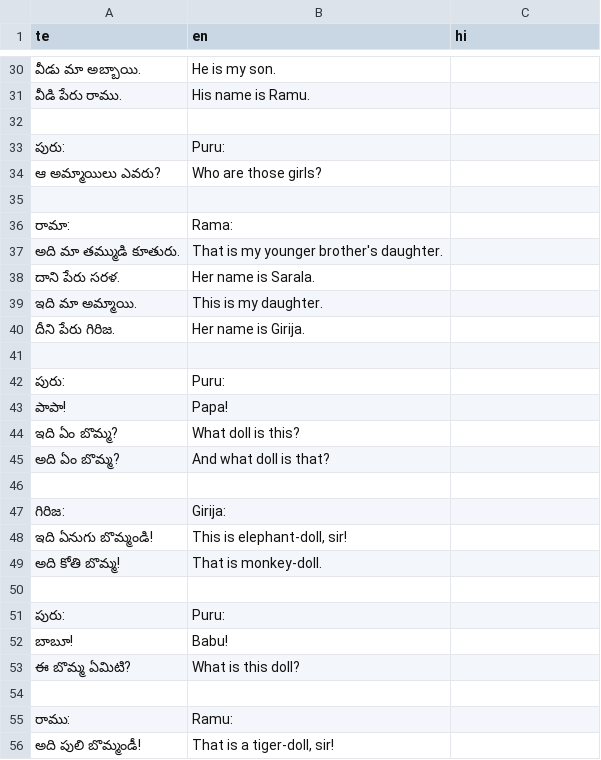
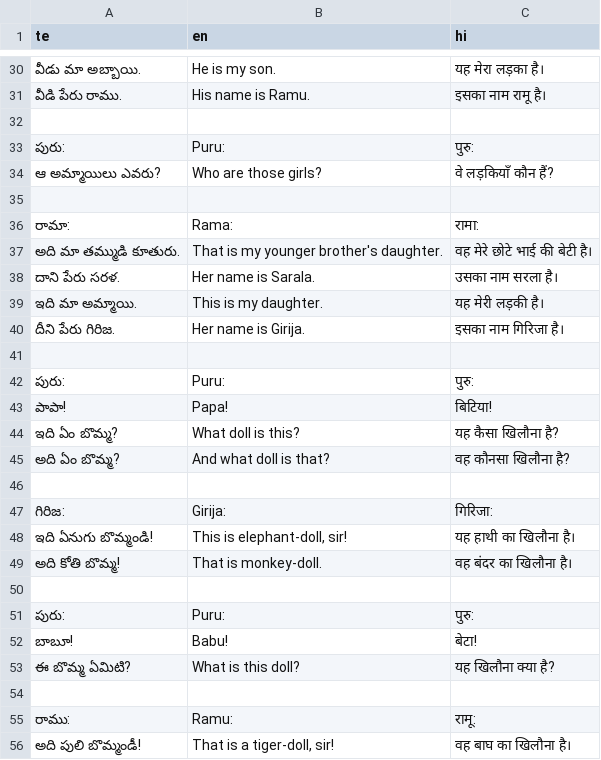
Before and after one commit to sharmaeklavya2/narrator-ws, a CSV file: articles/ict/07.csv, drawn as a sheet; only a part is shown, gaps mark what is left out; the diff covers the shown part only.

```diff
--- a/articles/ict/07.csv
+++ b/articles/ict/07.csv
@@ -30,27 +30,27 @@ te,en,hi
-వీడు మా అబ్బాయి.,He is my son.,
-వీడి పేరు రాము.,His name is Ramu.,
+వీడు మా అబ్బాయి.,He is my son.,यह मेरा लड़का है।
+వీడి పేరు రాము.,His name is Ramu.,इसका नाम रामू है।
 ,,
-పురు:,Puru:,
-ఆ అమ్మాయిలు ఎవరు?,Who are those girls?,
+పురు:,Puru:,पुरु:
+ఆ అమ్మాయిలు ఎవరు?,Who are those girls?,वे लड़कियाँ कौन हैं?
 ,,
-రామా:,Rama:,
-అది మా తమ్ముడి కూతురు.,That is my younger brother's daughter.,
-దాని పేరు సరళ.,Her name is Sarala.,
-ఇది మా అమ్మాయి.,This is my daughter.,
-దీని పేరు గిరిజ.,Her name is Girija.,
+రామా:,Rama:,रामा:
+అది మా తమ్ముడి కూతురు.,That is my younger brother's daughter.,वह मेरे छोटे भाई की बेटी है।
+దాని పేరు సరళ.,Her name is Sarala.,उसका नाम सरला है।
+ఇది మా అమ్మాయి.,This is my daughter.,यह मेरी लड़की है।
+దీని పేరు గిరిజ.,Her name is Girija.,इसका नाम गिरिजा है।
 ,,
-పురు:,Puru:,
-పాపా!,Papa!,
-ఇది ఏం బొమ్మ?,What doll is this?,
-అది ఏం బొమ్మ?,And what doll is that?,
+పురు:,Puru:,पुरु:
+పాపా!,Papa!,बिटिया!
+ఇది ఏం బొమ్మ?,What doll is this?,यह कैसा खिलौना है?
+అది ఏం బొమ్మ?,And what doll is that?,वह कौनसा खिलौना है?
 ,,
-గిరిజ:,Girija:,
-ఇది ఏనుగు బొమ్మండి!,"This is elephant-doll, sir!",
-అది కోతి బొమ్మ!,That is monkey-doll.,
+గిరిజ:,Girija:,गिरिजा:
+ఇది ఏనుగు బొమ్మండి!,"This is elephant-doll, sir!",यह हाथी का खिलौना है।
+అది కోతి బొమ్మ!,That is monkey-doll.,वह बंदर का खिलौना है।
 ,,
-పురు:,Puru:,
-బాబూ!,Babu!,
-ఈ బొమ్మ ఏమిటి?,What is this doll?,
+పురు:,Puru:,पुरु:
+బాబూ!,Babu!,बेटा!
+ఈ బొమ్మ ఏమిటి?,What is this doll?,यह खिलौना क्या है?
 ,,
-రాము:,Ramu:,
-అది పులి బొమ్మండీ!,"That is a tiger-doll, sir!",
+రాము:,Ramu:,रामू:
+అది పులి బొమ్మండీ!,"That is a tiger-doll, sir!",वह बाघ का खिलौना है।
```
Also changed, not shown: 148 edited cells elsewhere in this file.
